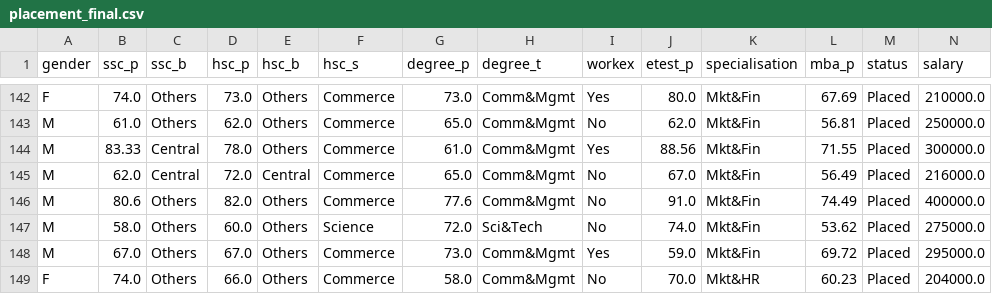
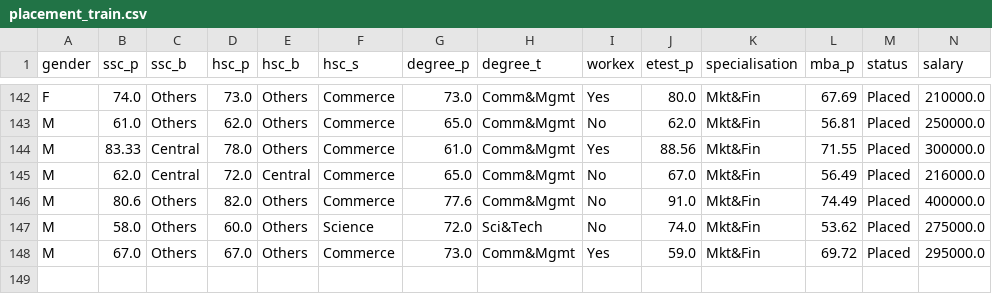
Before and after one commit to dhairyagupta2603/DAC_task1, a CSV file: data/placement_train.csv (was data/placement_final.csv), drawn as a sheet; only a part is shown, gaps mark what is left out.

Commit message:
changes to data cleaning

```diff
--- a/data/placement_final.csv
+++ b/data/placement_train.csv
@@ -148,2 +148 @@ M,58.0,Others,60.0,Others,Science,72.0,Sci&Tech,No,74.0,Mkt&Fin,53.62,Placed,275
 M,67.0,Others,67.0,Others,Commerce,73.0,Comm&Mgmt,Yes,59.0,Mkt&Fin,69.72,Placed,295000.0
-F,74.0,Others,66.0,Others,Commerce,58.0,Comm&Mgmt,No,70.0,Mkt&HR,60.23,Placed,204000.0
```
Also changed, not shown: 3 other files.
